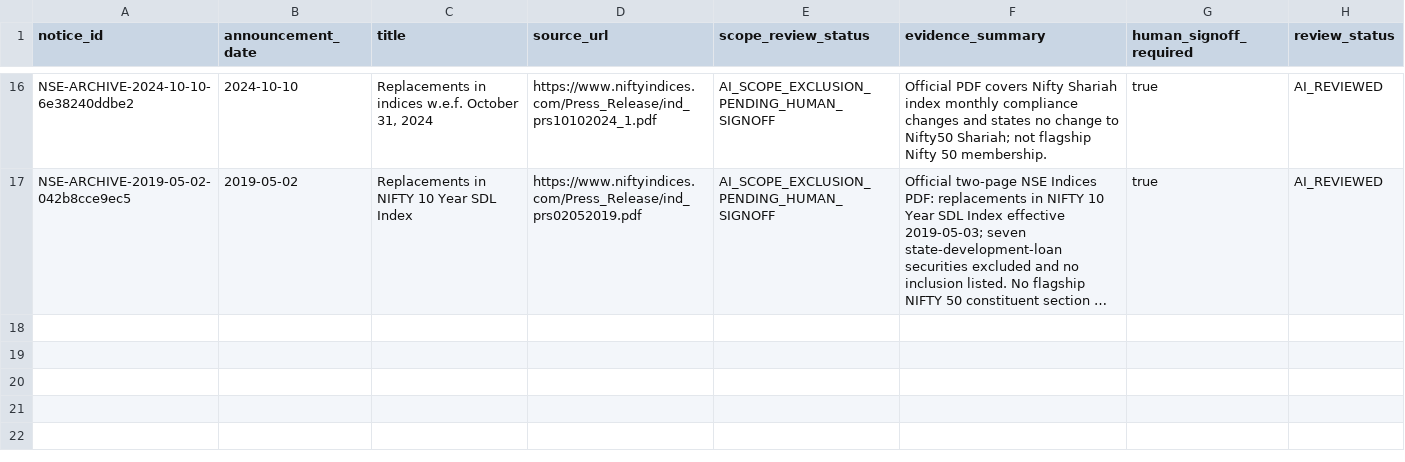
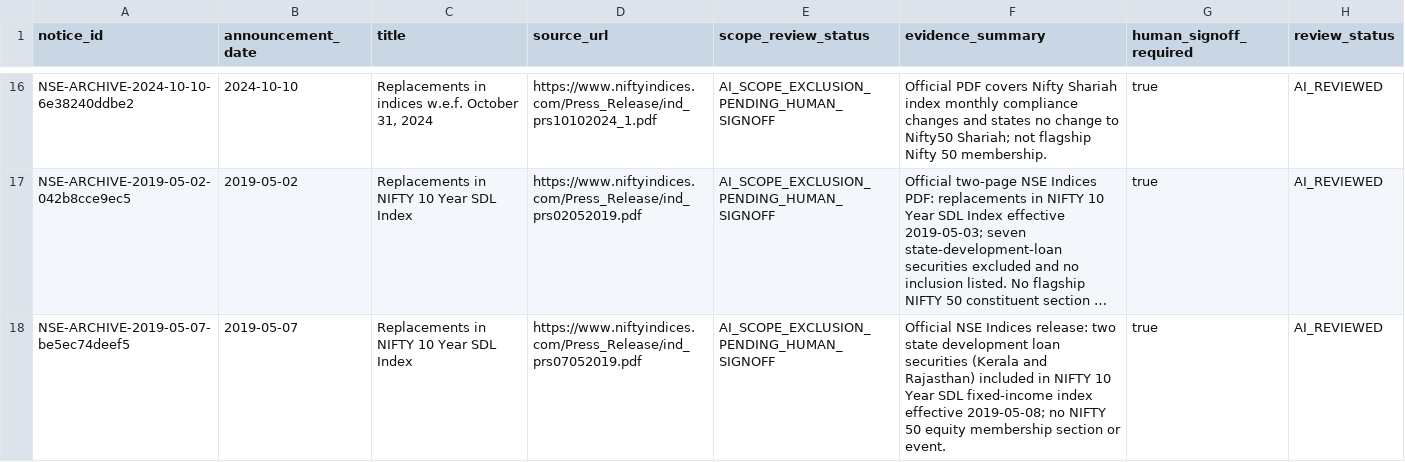
Before and after one commit to vishwasgarg5/Trader, a CSV file: data/reference/nifty50_unregistered_candidate_scope_review.csv, drawn as a sheet; only a part is shown, gaps mark what is left out; long unchanged cells end in …; the diff names each change by its address in the sheet, - before the commit and + after, or states it on an @@ line.

Commit message:
Screen 2019-05-07 NSE fixed-income notice for Nifty 50 scope

```diff
--- a/data/reference/nifty50_unregistered_candidate_scope_review.csv
+++ b/data/reference/nifty50_unregistered_candidate_scope_review.csv
+row 18: NSE-ARCHIVE-2019-05-07-be5ec74deef5 | 2019-05-07 | Replacements in NIFTY 10 Year SDL Index | https://www.niftyindices.com/Press_Release/ind_prs07052019.pdf | AI_SCOPE_EXCLUSION_PENDING_HUMAN_SIGNOFF | Official NSE Indices release: two state development loan securities (Kerala and Rajasthan) included in NIFTY 10 Year SDL fixed-income index effective 2019-05-08; no NIFTY 50 equity membership section or event. | true | AI_REVIEWED
```
